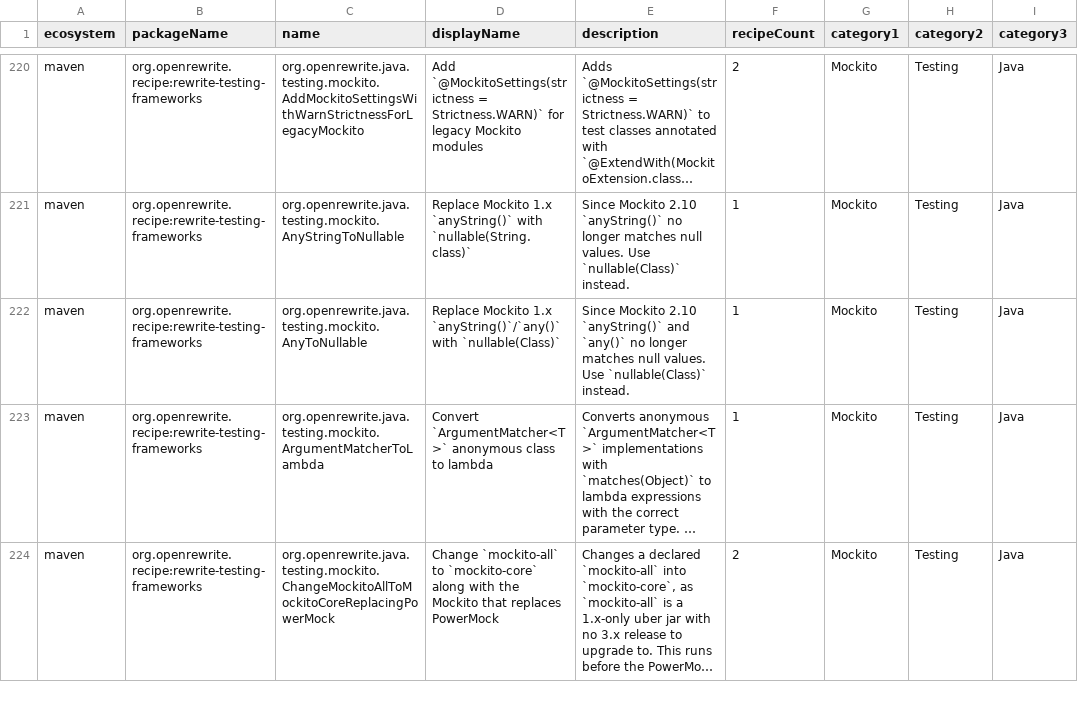
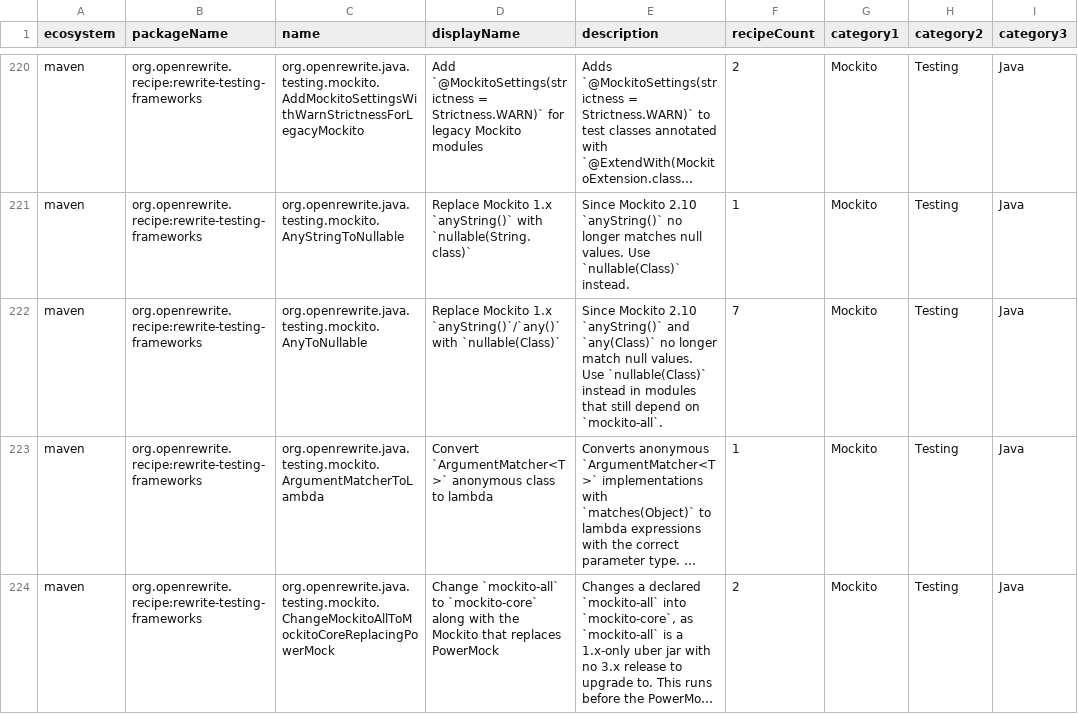
Before and after one commit to openrewrite/rewrite-testing-frameworks, a CSV file: src/main/resources/META-INF/rewrite/recipes.csv, drawn as a sheet; only a part is shown, gaps mark what is left out; long unchanged cells end in …; the diff covers the shown part only; the diff names each change by its address in the sheet, - before the commit and + after, or states it on an @@ line.

Commit message:
Make AnyToNullable and VerifyZeroToNoMoreInteractions declarative (#1292)
AnyToNullable only matched `org.mockito.Mockito`, so `any(Class)` and
`anyString()` called through a static import of `org.mockito.Matchers` were
left as is. Both recipes are now YAML recipes scoped per module with a
`ModuleHasDependency` precondition, replacing their hand-written scanners,
and AnyStringToNullable runs from the recipe list instead of `doAfterVisit`.

```diff
--- a/src/main/resources/META-INF/rewrite/recipes.csv
+++ b/src/main/resources/META-INF/rewrite/recipes.csv
-E222 (description): …`anyString()` and `any()` no longer matches null values. Use `nullable(Class)` instead.
+E222 (description): …`anyString()` and `any(Class)` no longer match null values. Use `nullable(Class)` instead in modules that still depend on `mockito-all`.
-F222 (recipeCount): 1
+F222 (recipeCount): 7
```
Also changed, not shown: 2 edited cells elsewhere in this file, 6 other files.
